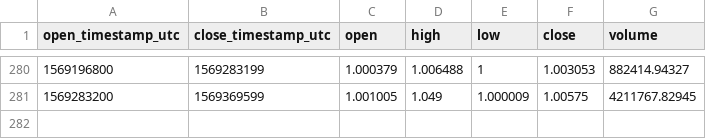
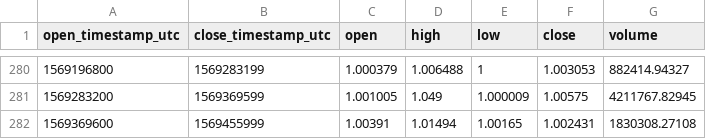
Before and after one commit to cryptobigbro/coinbasepro-DAI-USDC, a CSV file: coinbasepro-DAI-USDC-1d.csv, drawn as a sheet; only a part is shown, gaps mark what is left out; the diff names each change by its address in the sheet, - before the commit and + after, or states it on an @@ line.

```diff
--- a/coinbasepro-DAI-USDC-1d.csv
+++ b/coinbasepro-DAI-USDC-1d.csv
+row 282: 1569369600 | 1569455999 | 1.00391 | 1.01494 | 1.00165 | 1.002431 | 1830308.27108
```
Also changed, not shown: coinbasepro-DAI-USDC-1h.csv.
